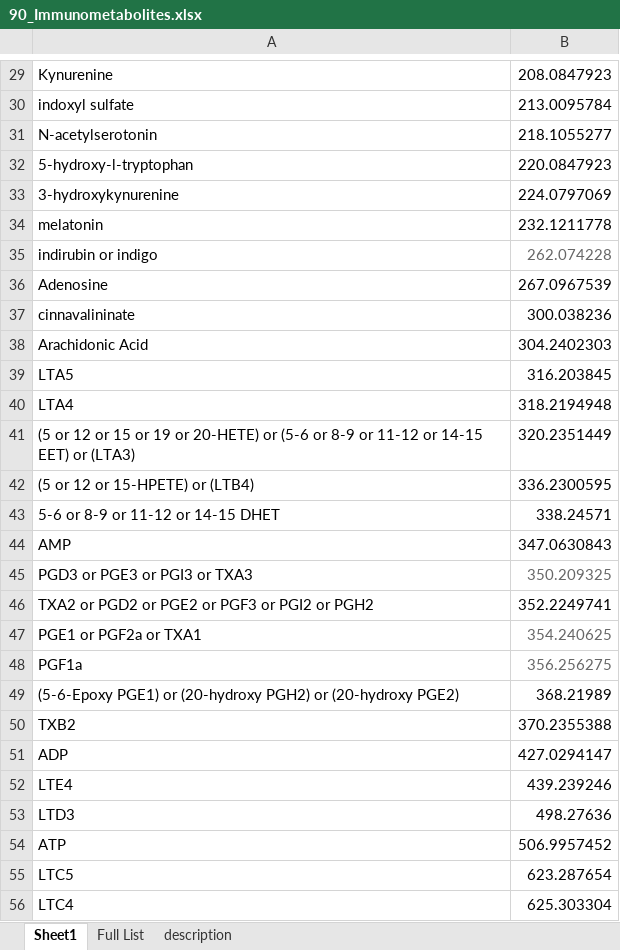
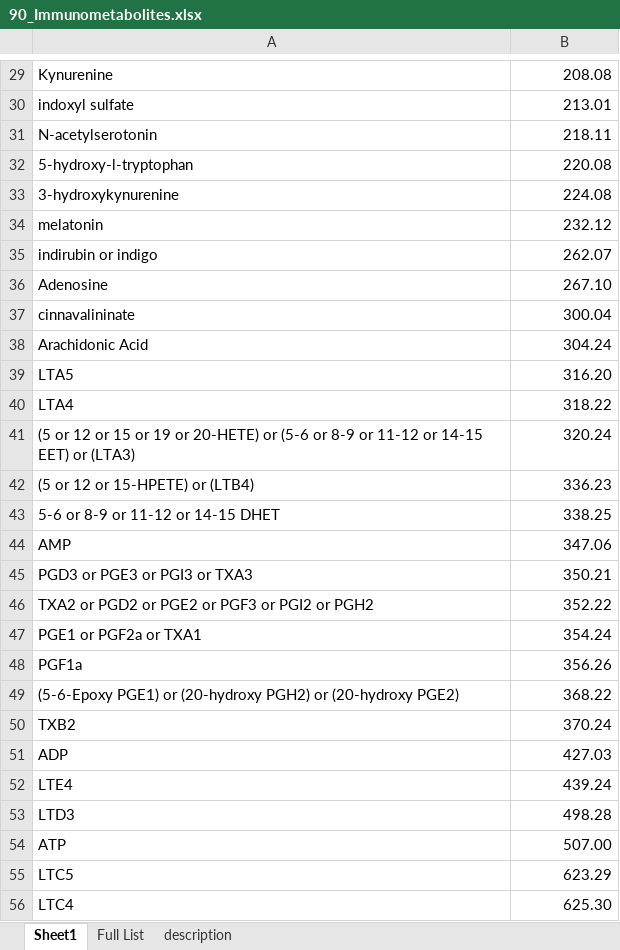
Before and after one commit to lukasz-migas/adhoc-data-processing-pipeline, an Excel workbook: molecules-lists/90_Immunometabolites.xlsx, sheet Sheet1, drawn as a sheet; only a part is shown, gaps mark what is left out; values as stored, in another font and other column widths than the file's, no borders; the diff covers the shown part only; the diff names each change by its address in the sheet, - before the commit and + after, or states it on an @@ line.

```diff
--- a/molecules-lists/90_Immunometabolites.xlsx (sheet Sheet1)
+++ b/molecules-lists/90_Immunometabolites.xlsx (sheet Sheet1)
-B29: 208.0847923
+B29: 208.08
-B30: 213.0095784
+B30: 213.01
-B31: 218.1055277
+B31: 218.11
-B32: 220.0847923
+B32: 220.08
-B33: 224.0797069
+B33: 224.08
-B34: 232.1211778
+B34: 232.12
-B35: 262.074228
+B35: 262.07
-B35 text colour: #666666
+B35 text colour: black
-B36: 267.0967539
+B36: 267.10
-B37: 300.038236
+B37: 300.04
-B38: 304.2402303
+B38: 304.24
-B39: 316.203845
+B39: 316.20
-B40: 318.2194948
+B40: 318.22
-B41: 320.2351449
+B41: 320.24
-B42: 336.2300595
+B42: 336.23
-B43: 338.24571
+B43: 338.25
-B44: 347.0630843
+B44: 347.06
-B45: 350.209325
+B45: 350.21
-B45 text colour: #666666
+B45 text colour: black
-B46: 352.2249741
+B46: 352.22
-B47: 354.240625
+B47: 354.24
-B47:B48 text colour: #666666
+B47:B48 text colour: black
-B48: 356.256275
+B48: 356.26
-B49: 368.21989
+B49: 368.22
-B50: 370.2355388
+B50: 370.24
-B51: 427.0294147
+B51: 427.03
-B52: 439.239246
+B52: 439.24
-B53: 498.27636
+B53: 498.28
-B54: 506.9957452
+B54: 507.00
-B55: 623.287654
+B55: 623.29
-B56: 625.303304
+B56: 625.30
```
Also changed, not shown: 32 edited cells and cell formats elsewhere in this sheet, molecules-lists/4_pdac_drugs.xlsx, 7 other files.
